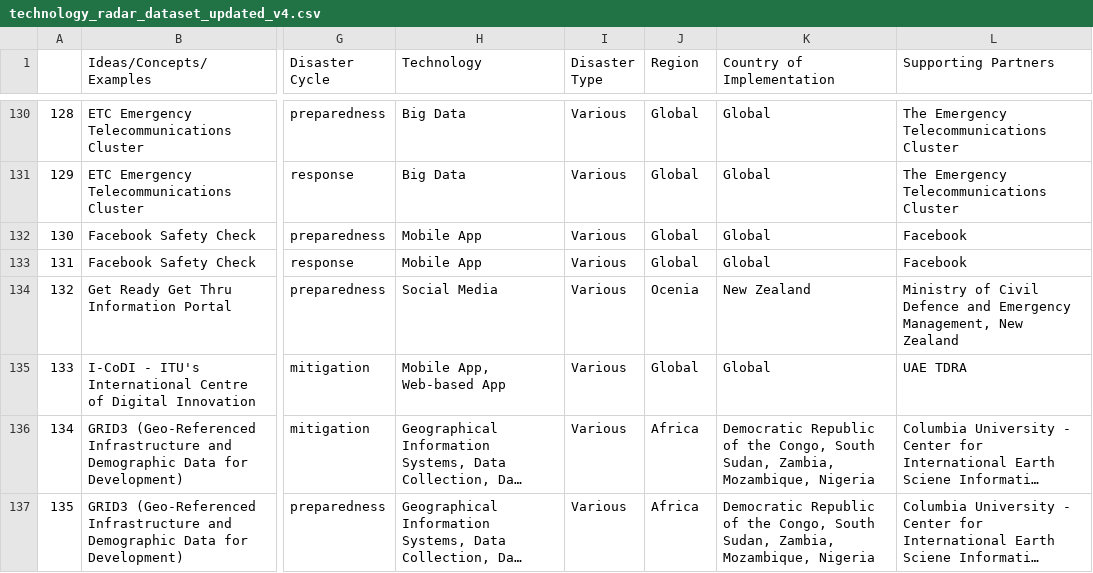
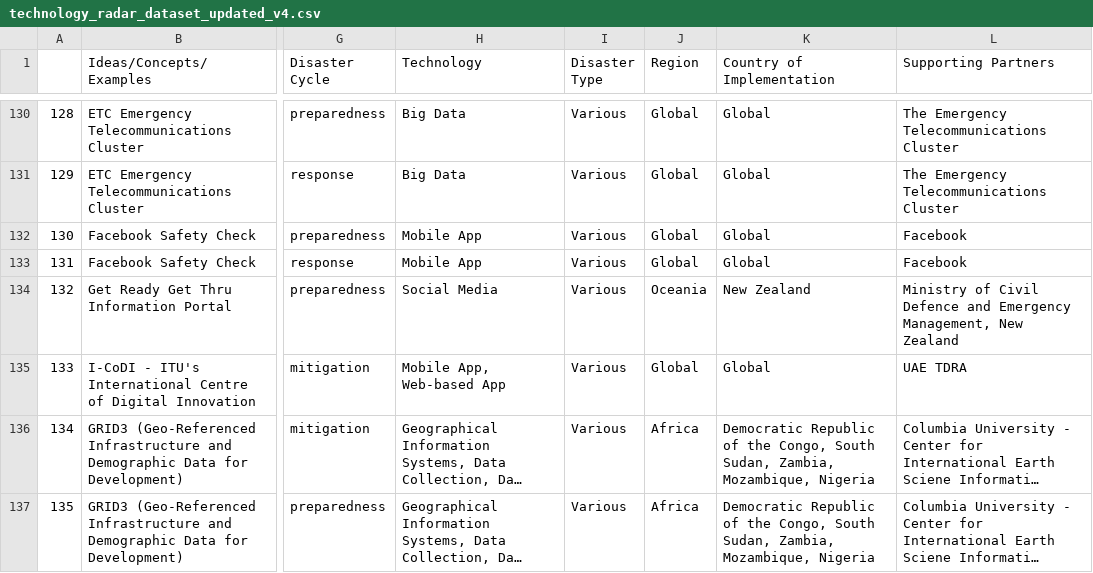
Before and after one commit to SDG-AI-Lab/Digital_Technologies_Radar, a CSV file: src/assets/csv/technology_radar_dataset_updated_v4.csv, drawn as a sheet; only a part is shown, gaps mark what is left out; long unchanged cells end in …; the diff names each change by its address in the sheet, - before the commit and + after, or states it on an @@ line.

Commit message:
Fixed typo in Oceania

```diff
--- a/src/assets/csv/technology_radar_dataset_updated_v4.csv
+++ b/src/assets/csv/technology_radar_dataset_updated_v4.csv
-J134 (Region): Ocenia
+J134 (Region): Oceania
```
